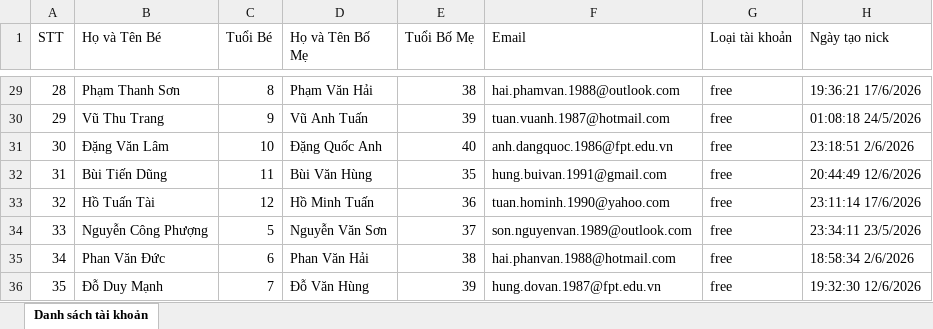
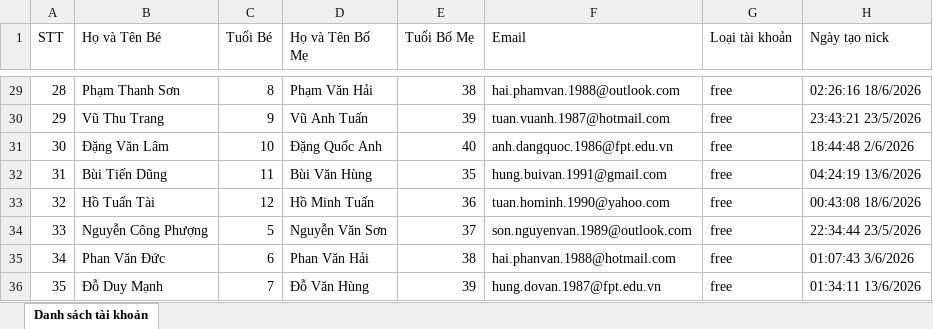
Before and after one commit to quanchu123/Engkids, an Excel workbook: danh_sach_tai_khoan.xlsx, sheet Danh sách tài khoản, drawn as a sheet; only a part is shown, gaps mark what is left out; values as stored, in another font and other column widths than the file's, no borders; the diff covers the shown part only; the diff names each change by its address in the sheet, - before the commit and + after, or states it on an @@ line.

```diff
--- a/danh_sach_tai_khoan.xlsx (sheet Danh sách tài khoản)
+++ b/danh_sach_tai_khoan.xlsx (sheet Danh sách tài khoản)
-H29 (Ngày tạo nick): 19:36:21 17/6/2026
+H29 (Ngày tạo nick): 02:26:16 18/6/2026
-H30 (Ngày tạo nick): 01:08:18 24/5/2026
+H30 (Ngày tạo nick): 23:43:21 23/5/2026
-H31 (Ngày tạo nick): 23:18:51 2/6/2026
+H31 (Ngày tạo nick): 18:44:48 2/6/2026
-H32 (Ngày tạo nick): 20:44:49 12/6/2026
+H32 (Ngày tạo nick): 04:24:19 13/6/2026
-H33 (Ngày tạo nick): 23:11:14 17/6/2026
+H33 (Ngày tạo nick): 00:43:08 18/6/2026
-H34 (Ngày tạo nick): 23:34:11 23/5/2026
+H34 (Ngày tạo nick): 22:34:44 23/5/2026
-H35 (Ngày tạo nick): 18:58:34 2/6/2026
+H35 (Ngày tạo nick): 01:07:43 3/6/2026
-H36 (Ngày tạo nick): 19:32:30 12/6/2026
+H36 (Ngày tạo nick): 01:34:11 13/6/2026
```
Also changed, not shown: 27 edited cells elsewhere in this sheet, 1 other file.
